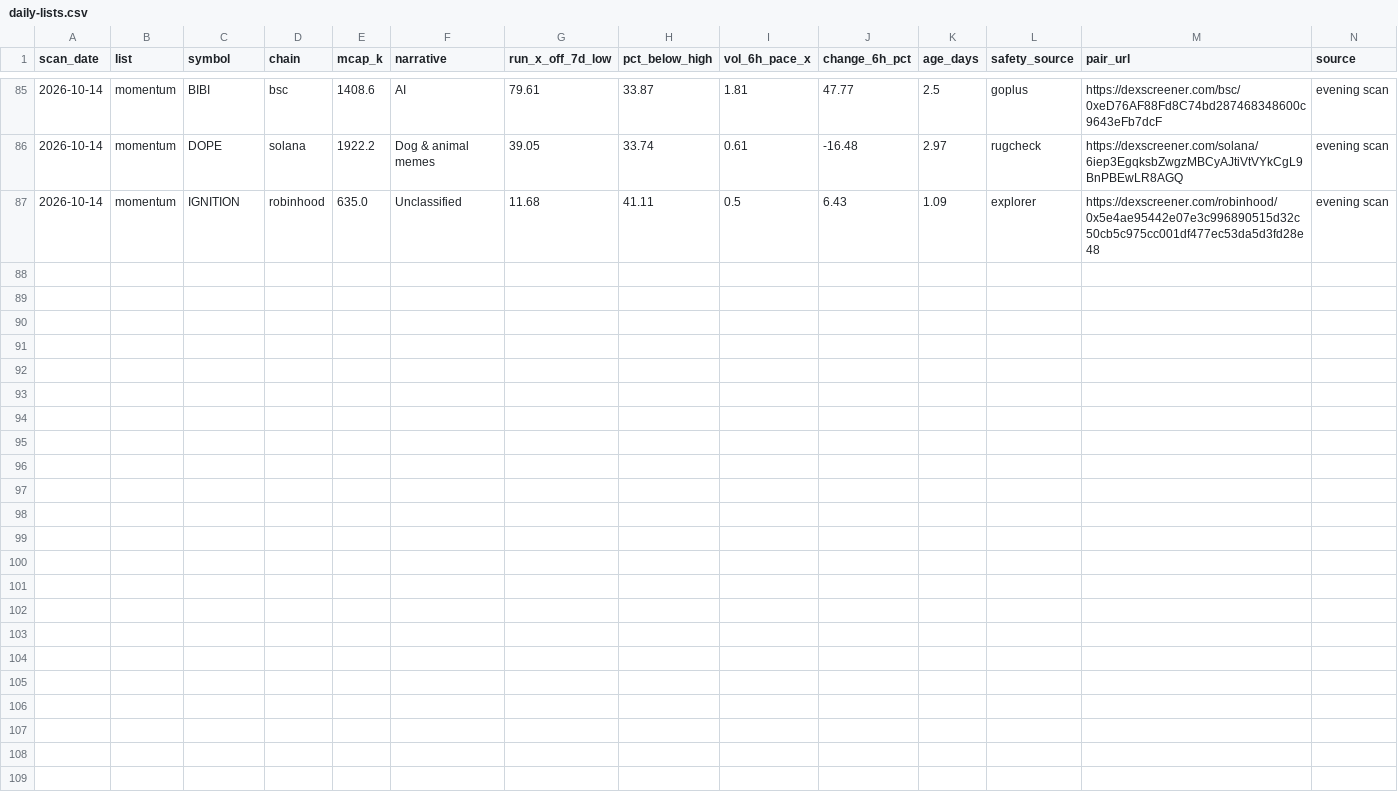
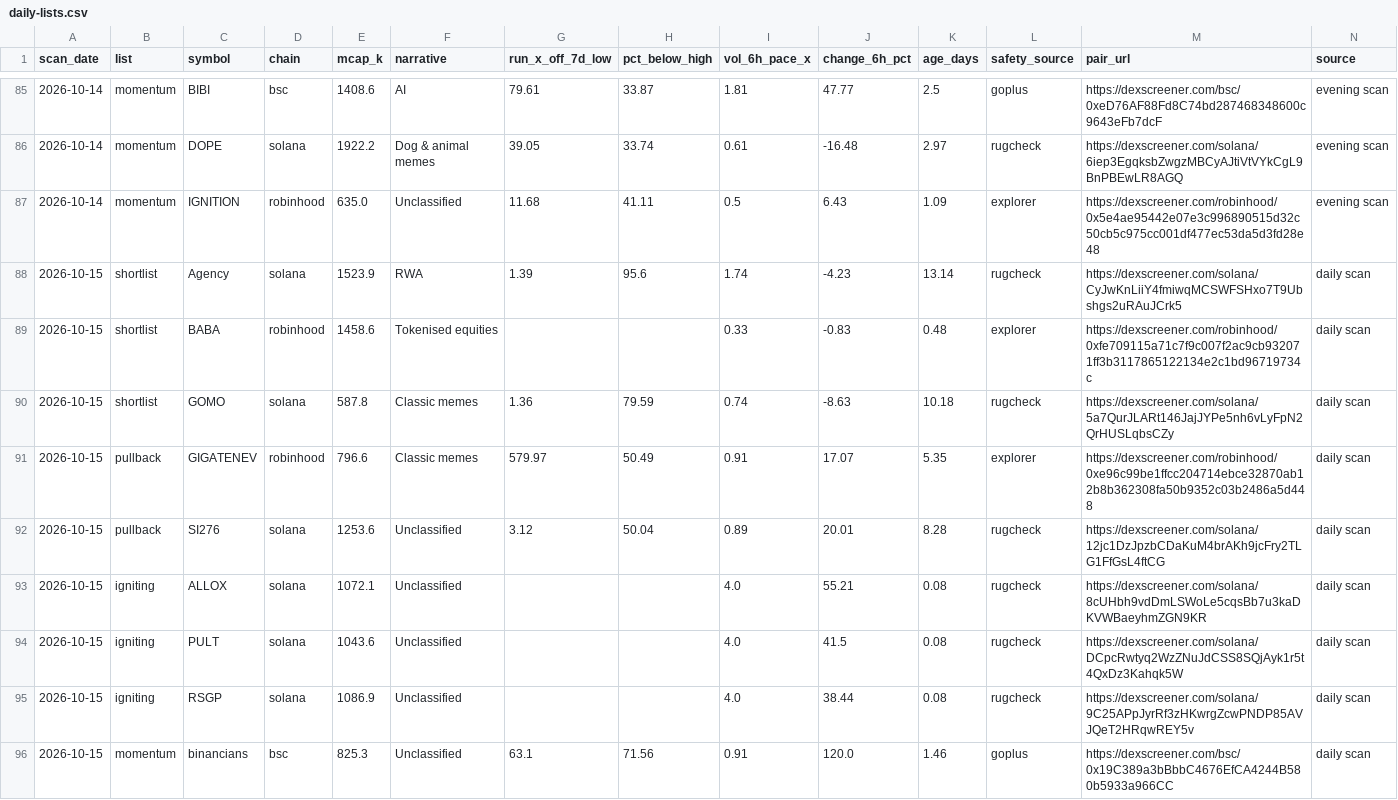
Before and after one commit to hueyyy-eng/moonshot-fetch, a CSV file: site/daily-lists.csv, drawn as a sheet; only a part is shown, gaps mark what is left out; the diff names each change by its address in the sheet, - before the commit and + after, or states it on an @@ line.

```diff
--- a/site/daily-lists.csv
+++ b/site/daily-lists.csv
+row 88: 2026-10-15 | shortlist | Agency | solana | 1523.9 | RWA | 1.39 | 95.6 | 1.74 | -4.23 | 13.14 | rugcheck | https://dexscreener.com/solana/CyJwKnLiiY4fmiwqMCSWFSHxo7T9Ubshgs2uRAuJCrk5 | daily scan
+row 89: 2026-10-15 | shortlist | BABA | robinhood | 1458.6 | Tokenised equities |  |  | 0.33 | -0.83 | 0.48 | explorer | https://dexscreener.com/robinhood/0xfe709115a71c7f9c007f2ac9cb932071ff3b3117865122134e2c1bd96719734c | daily scan
+row 90: 2026-10-15 | shortlist | GOMO | solana | 587.8 | Classic memes | 1.36 | 79.59 | 0.74 | -8.63 | 10.18 | rugcheck | https://dexscreener.com/solana/5a7QurJLARt146JajJYPe5nh6vLyFpN2QrHUSLqbsCZy | daily scan
+row 91: 2026-10-15 | pullback | GIGATENEV | robinhood | 796.6 | Classic memes | 579.97 | 50.49 | 0.91 | 17.07 | 5.35 | explorer | https://dexscreener.com/robinhood/0xe96c99be1ffcc204714ebce32870ab12b8b362308fa50b9352c03b2486a5d448 | daily scan
+row 92: 2026-10-15 | pullback | SI276 | solana | 1253.6 | Unclassified | 3.12 | 50.04 | 0.89 | 20.01 | 8.28 | rugcheck | https://dexscreener.com/solana/12jc1DzJpzbCDaKuM4brAKh9jcFry2TLG1FfGsL4ftCG | daily scan
+row 93: 2026-10-15 | igniting | ALLOX | solana | 1072.1 | Unclassified |  |  | 4.0 | 55.21 | 0.08 | rugcheck | https://dexscreener.com/solana/8cUHbh9vdDmLSWoLe5cqsBb7u3kaDKVWBaeyhmZGN9KR | daily scan
+row 94: 2026-10-15 | igniting | PULT | solana | 1043.6 | Unclassified |  |  | 4.0 | 41.5 | 0.08 | rugcheck | https://dexscreener.com/solana/DCpcRwtyq2WzZNuJdCSS8SQjAyk1r5t4QxDz3Kahqk5W | daily scan
+row 95: 2026-10-15 | igniting | RSGP | solana | 1086.9 | Unclassified |  |  | 4.0 | 38.44 | 0.08 | rugcheck | https://dexscreener.com/solana/9C25APpJyrRf3zHKwrgZcwPNDP85AVJQeT2HRqwREY5v | daily scan
+row 96: 2026-10-15 | momentum | binancians | bsc | 825.3 | Unclassified | 63.1 | 71.56 | 0.91 | 120.0 | 1.46 | goplus | https://dexscreener.com/bsc/0x19C389a3bBbbC4676EfCA4244B580b5933a966CC | daily scan
```
Also changed, not shown: site/holder-log.csv, site/narrative-log.csv, 7 other files.
